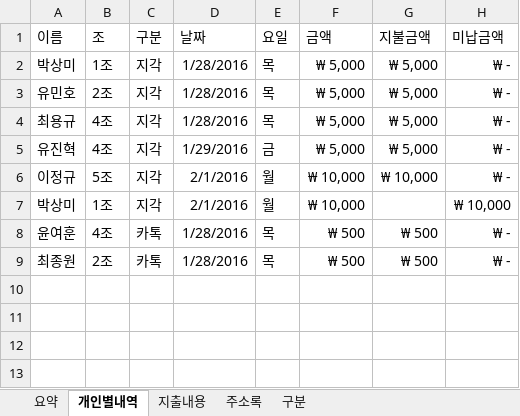
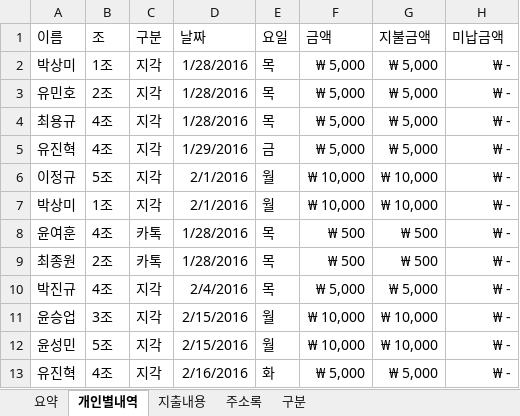
Before and after one commit to jongwony/notes, an Excel workbook: file/account47.xlsx, sheet 개인별내역, drawn as a sheet; values as stored, in another font and other column widths than the file's, no borders; table styles not drawn; the diff names each change by its address in the sheet, - before the commit and + after, or states it on an @@ line.

```diff
--- a/file/account47.xlsx (sheet 개인별내역)
+++ b/file/account47.xlsx (sheet 개인별내역)
-G7 (지불금액): (empty)
+G7 (지불금액): ₩ 10,000
-H7 (미납금액): ₩ 10,000
+H7 (미납금액): ₩ -
+row 10: 박진규 | 4조 | 지각 | 2/4/2016 | 목 | ₩ 5,000 | ₩ 5,000 | ₩ -
+row 11: 윤승업 | 3조 | 지각 | 2/15/2016 | 월 | ₩ 10,000 | ₩ 10,000 | ₩ -
+row 12: 윤성민 | 5조 | 지각 | 2/15/2016 | 월 | ₩ 10,000 | ₩ 10,000 | ₩ -
+row 13: 유진혁 | 4조 | 지각 | 2/16/2016 | 화 | ₩ 5,000 | ₩ 5,000 | ₩ -
```
Also changed, not shown: sheet 요약, sheet 지출내용, 8 other files.
